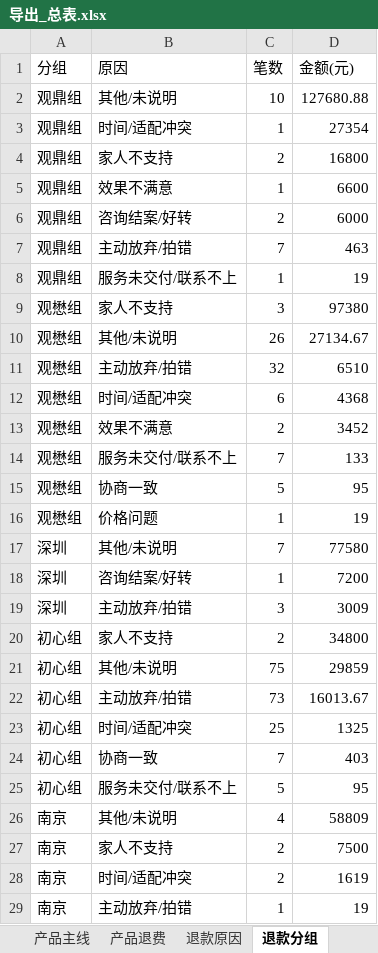
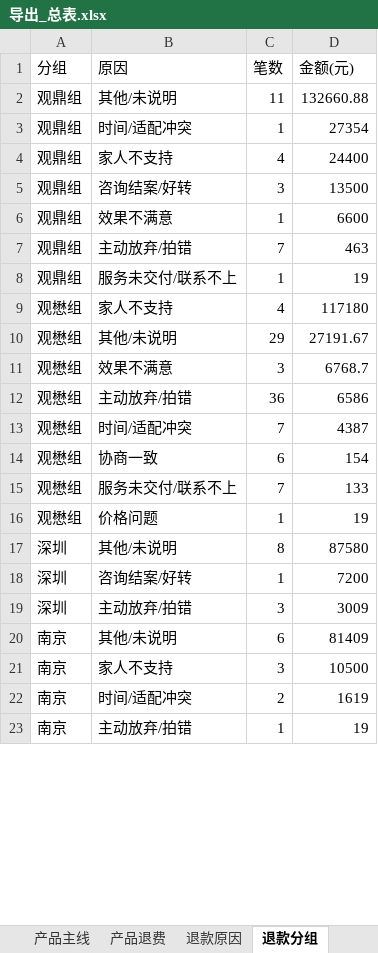
Before and after one commit to fannyqian/my-dashbord-for-guanxin, an Excel workbook: 导出_总表.xlsx, sheet 退款分组, drawn as a sheet; only a part is shown; values as stored, in another font and other column widths than the file's, no borders; removed rows and columns are numbered as before the commit, all else as after; the diff covers the shown part only; the diff names each change by its address in the sheet, - before the commit and + after, or states it on an @@ line.

```diff
--- a/导出_总表.xlsx (sheet 退款分组)
+++ b/导出_总表.xlsx (sheet 退款分组)
-C2 (笔数): 10
+C2 (笔数): 11
-D2 (金额(元)): 127680.88
+D2 (金额(元)): 132660.88
-C4 (笔数): 2
+C4 (笔数): 4
-D4 (金额(元)): 16800
+D4 (金额(元)): 24400
+row 5: 观鼎组 | 咨询结案/好转 | 3 | 13500
-row 6: 观鼎组 | 咨询结案/好转 | 2 | 6000
-C9 (笔数): 3
+C9 (笔数): 4
-D9 (金额(元)): 97380
+D9 (金额(元)): 117180
-C10 (笔数): 26
+C10 (笔数): 29
-D10 (金额(元)): 27134.67
+D10 (金额(元)): 27191.67
+row 11: 观懋组 | 效果不满意 | 3 | 6768.7
-C12 (笔数): 32
+C12 (笔数): 36
-D12 (金额(元)): 6510
+D12 (金额(元)): 6586
-C13 (笔数): 6
+C13 (笔数): 7
-D13 (金额(元)): 4368
+D13 (金额(元)): 4387
-row 13: 观懋组 | 效果不满意 | 2 | 3452
+row 14: 观懋组 | 协商一致 | 6 | 154
-row 15: 观懋组 | 协商一致 | 5 | 95
-C17 (笔数): 7
+C17 (笔数): 8
-D17 (金额(元)): 77580
+D17 (金额(元)): 87580
@@ row 20 moved to row 24: 初心组 @@
-row 21: 初心组 | 其他/未说明 | 75 | 29859
-row 22: 初心组 | 主动放弃/拍错 | 73 | 16013.67
-row 23: 初心组 | 时间/适配冲突 | 25 | 1325
-row 24: 初心组 | 协商一致 | 7 | 403
-row 25: 初心组 | 服务未交付/联系不上 | 5 | 95
-C20 (笔数): 4
+C20 (笔数): 6
-D20 (金额(元)): 58809
+D20 (金额(元)): 81409
-C21 (笔数): 2
+C21 (笔数): 3
-D21 (金额(元)): 7500
+D21 (金额(元)): 10500
```
Also changed, not shown: 10 added rows, 3 removed rows, 1 moved row and 8 edited cells elsewhere in this sheet, sheet 总表, sheet 产品主线, sheet 线下个案, sheet 线上个人, sheet 新老客, sheet 退款省份, 3 more sheets, 产品分析_导出.xlsx, 导出_总表_10月.xlsx, 6 other files.
